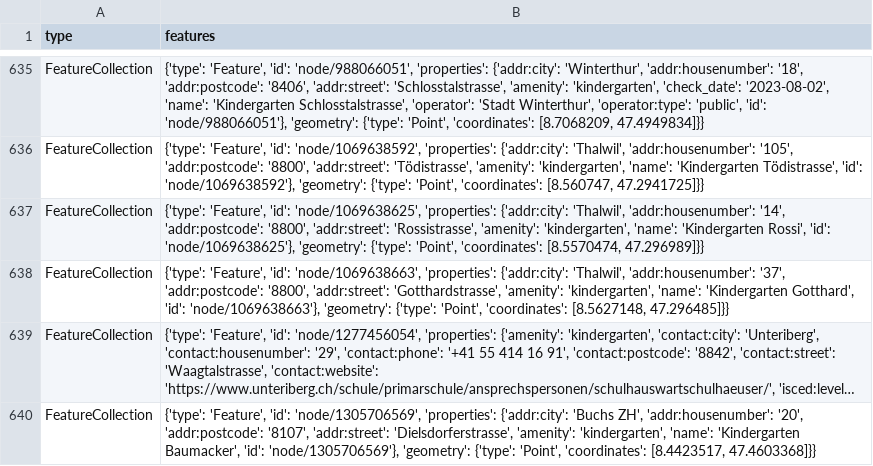
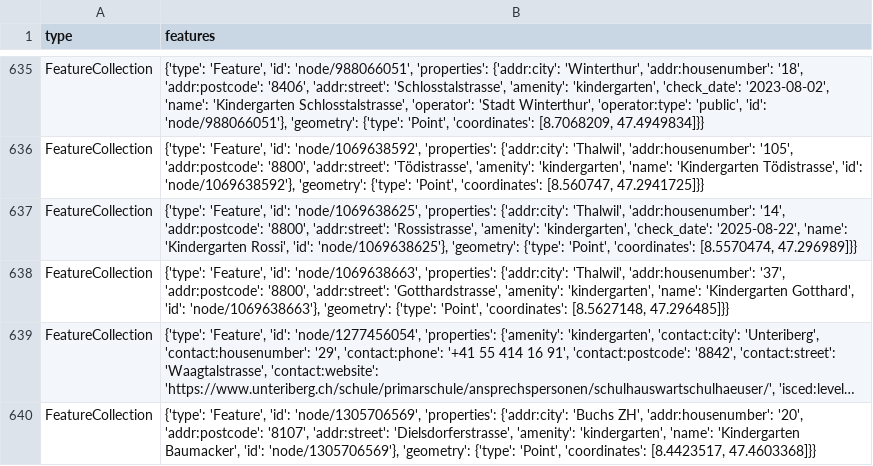
Before and after one commit to OpenBracketsCH/rescue-data, a CSV file: data/csv/kindergarten/kindergarten_dispo_srz.csv, drawn as a sheet; only a part is shown, gaps mark what is left out; long unchanged cells end in ….

```diff
--- a/data/csv/kindergarten/kindergarten_dispo_srz.csv
+++ b/data/csv/kindergarten/kindergarten_dispo_srz.csv
@@ -636,3 +636,3 @@ FeatureCollection,"{'type': 'Feature', 'id': 'node/988066051', 'properties': {'a
 FeatureCollection,"{'type': 'Feature', 'id': 'node/1069638592', 'properties': {'addr:city': 'Thalwil', 'addr:housenumber': '105', 'addr:postcode': '8800', 'addr:street': 'Tödistrasse', 'amenity': 'kindergarten', 'name': 'Kindergarten Tödistrasse', 'id': 'node/1069638592'}, 'geometry': {'type': 'Point', 'coordinates': [8.560747, 47.2941725]}}"
-FeatureCollection,"{'type': 'Feature', 'id': 'node/1069638625', 'properties': {'addr:city': 'Thalwil', 'addr:housenumber': '14', 'addr:postcode': '8800', 'addr:street': 'Rossistrasse', 'amenity': 'kindergarten', 'name': 'Kindergarten Rossi', 'id': 'node/1069638625'}, 'geometry': {'type': 'Point', 'coordinates': [8.5570474, 47.296989]}}"
+FeatureCollection,"{'type': 'Feature', 'id': 'node/1069638625', 'properties': {'addr:city': 'Thalwil', 'addr:housenumber': '14', 'addr:postcode': '8800', 'addr:street': 'Rossistrasse', 'amenity': 'kindergarten', 'check_date': '2025-08-22', 'name': 'Kindergarten Rossi', 'id': 'node/1069638625'}, 'geometry': {'type': 'Point', 'coordinates': [8.5570474, 47.296989]}}"
 FeatureCollection,"{'type': 'Feature', 'id': 'node/1069638663', 'properties': {'addr:city': 'Thalwil', 'addr:housenumber': '37', 'addr:postcode': '8800', 'addr:street': 'Gotthardstrasse', 'amenity': 'kindergarten', 'name': 'Kindergarten Gotthard', 'id': 'node/1069638663'}, 'geometry': {'type': 'Point', 'coordinates': [8.5627148, 47.296485]}}"
```
Also changed, not shown: data/csv/facilities/hospital/hospital_switzerland.csv, data/csv/facilities/social_facilities/social_facilities_dispo_srz.csv, 9 other files.
